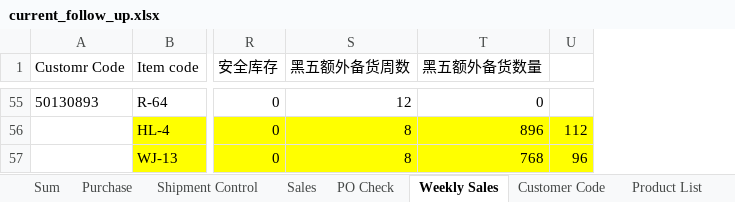
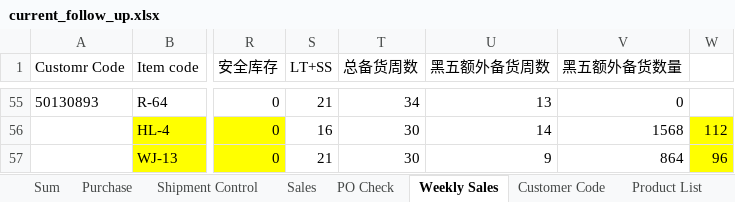
Before and after one commit to nicolechu111111-lgtm/scm-risk-dashboard, an Excel workbook: data/current_follow_up.xlsx, sheet Weekly Sales, drawn as a sheet; only a part is shown, gaps mark what is left out; values as stored, in another font and other column widths than the file's, no borders; addresses are those after the commit; the diff covers the shown part only; the diff names each change by its address in the sheet, - before the commit and + after, or states it on an @@ line.

```diff
--- a/data/current_follow_up.xlsx (sheet Weekly Sales)
+++ b/data/current_follow_up.xlsx (sheet Weekly Sales)
+column S (LT+SS), rows 55-57: 21 | 16 | 21
+column T (总备货周数), rows 55-57: 34 | 30 | 30
-U55 (黑五额外备货周数): 12
+U55 (黑五额外备货周数): 13
-U56 (黑五额外备货周数): 8
+U56 (黑五额外备货周数): 14
-U56:V57 fill: #FFFF00
+U56:V57 fill: none
-V56 (黑五额外备货数量): 896
+V56 (黑五额外备货数量): 1568
-U57 (黑五额外备货周数): 8
+U57 (黑五额外备货周数): 9
-V57 (黑五额外备货数量): 768
+V57 (黑五额外备货数量): 864
```
Also changed, not shown: 82 edited cells and cell formats elsewhere in this sheet, sheet Sum, sheet Purchase, sheet Shipment Control, sheet Sales, formulas that keep their value.
